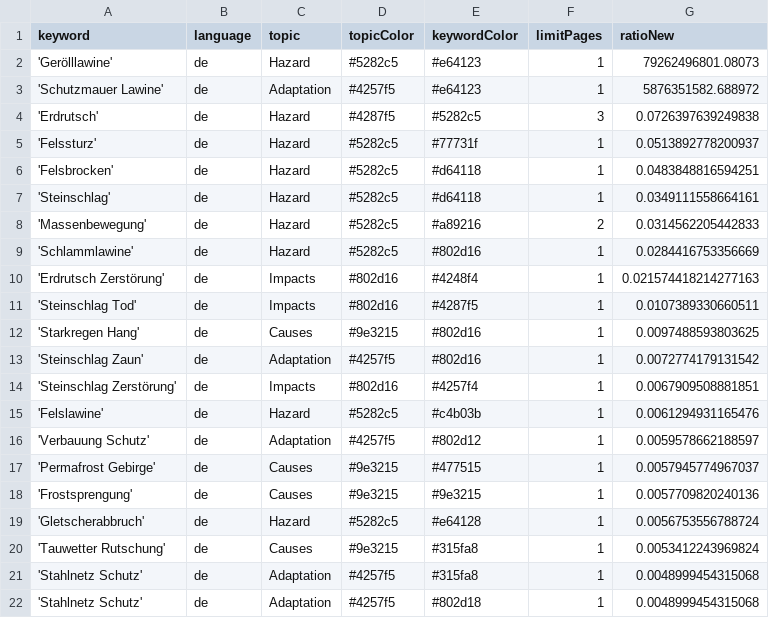
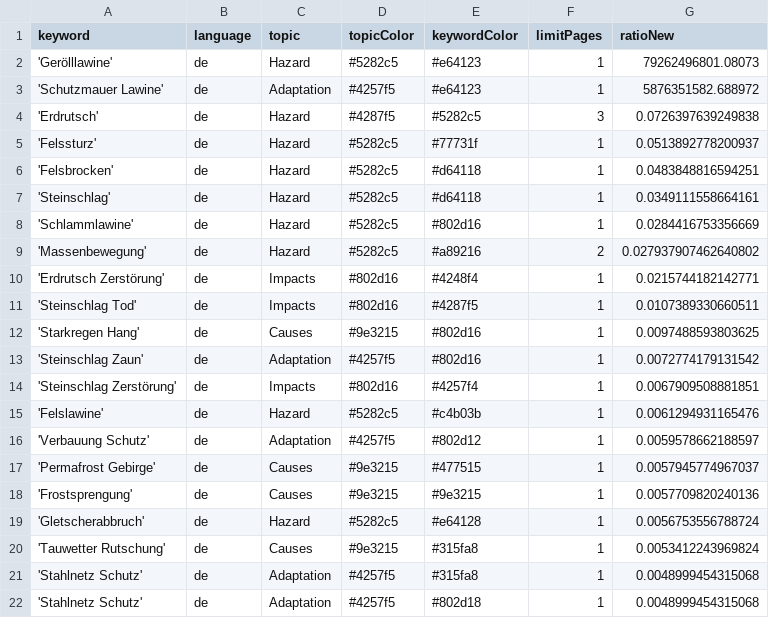
Before and after one commit to tapio-22-Digitale-Methoden-News/MassIsComing, a CSV file: keywords.csv, drawn as a sheet.

Commit message:
Commit from GitHub Actions (harvest:0.0)

```diff
--- a/keywords.csv
+++ b/keywords.csv
@@ -7,5 +7,5 @@ keyword,language,topic,topicColor,keywordColor,limitPages,ratioNew
 'Steinschlag',de,Hazard,#5282c5,#d64118,1,0.0349111558664161
-'Massenbewegung',de,Hazard,#5282c5,#a89216,2,0.0314562205442833
 'Schlammlawine',de,Hazard,#5282c5,#802d16,1,0.0284416753356669
-'Erdrutsch Zerstörung',de,Impacts,#802d16,#4248f4,1,0.021574418214277163
+'Massenbewegung',de,Hazard,#5282c5,#a89216,2,0.027937907462640802
+'Erdrutsch Zerstörung',de,Impacts,#802d16,#4248f4,1,0.0215744182142771
 'Steinschlag Tod',de,Impacts,#802d16,#4287f5,1,0.0107389330660511
```
